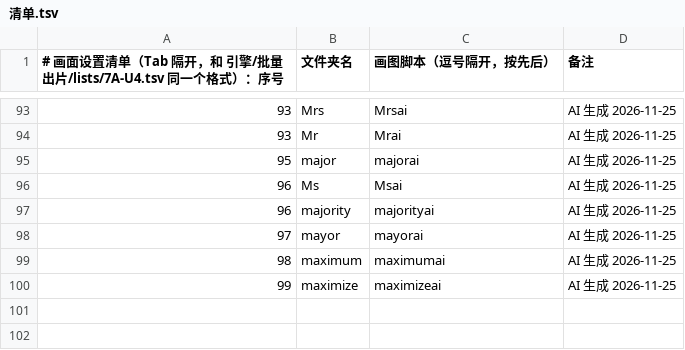
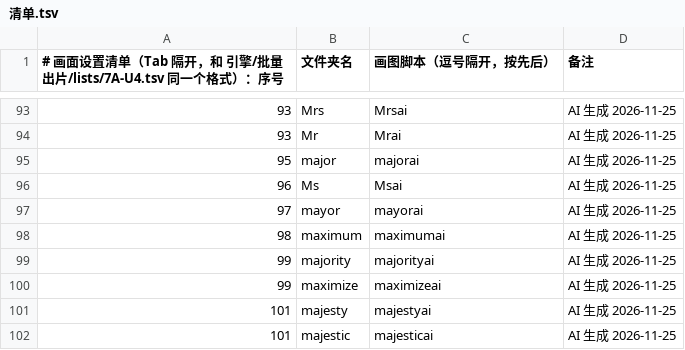
Before and after one commit to Jacklee15333/wordsvideo, a TSV file: 词库/画面设置/清单.tsv, drawn as a sheet; only a part is shown, gaps mark what is left out; removed rows and columns are numbered as before the commit, all else as after; the diff names each change by its address in the sheet, - before the commit and + after, or states it on an @@ line.

Commit message:
词库：画面设置 majority、maximize、majesty、majestic（4 个词，网页 AI 做的）

```diff
--- a/词库/画面设置/清单.tsv
+++ b/词库/画面设置/清单.tsv
-row 97: 96 | majority | majorityai | AI 生成 2026-11-25
+row 99: 99 | majority | majorityai | AI 生成 2026-11-25
+row 101: 101 | majesty | majestyai | AI 生成 2026-11-25
+row 102: 101 | majestic | majesticai | AI 生成 2026-11-25
```
Also changed, not shown: 词库/总表视频细节数据/索引.tsv, 38 other files.
